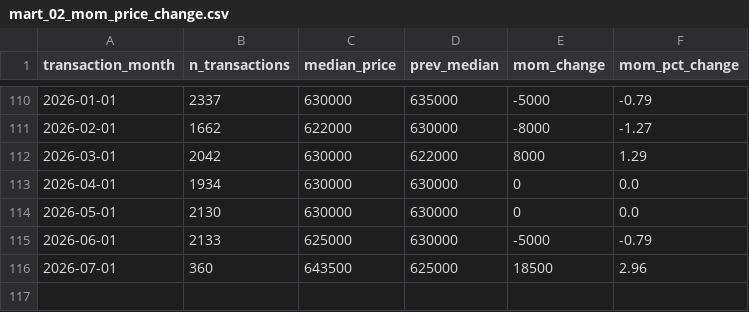
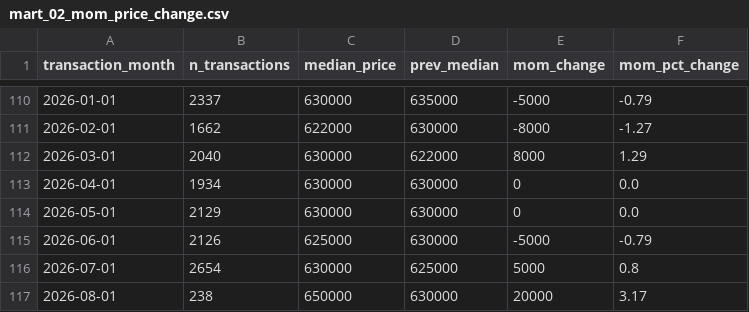
Before and after one commit to alphonsusgohsj/hdb-resale-flat-prices-dashboard, a CSV file: exports/mart_02_mom_price_change.csv, drawn as a sheet; only a part is shown, gaps mark what is left out.

```diff
--- a/exports/mart_02_mom_price_change.csv
+++ b/exports/mart_02_mom_price_change.csv
@@ -111,6 +111,7 @@ transaction_month,n_transactions,median_price,prev_median,mom_change,mom_pct_cha
 2026-02-01,1662,622000,630000,-8000,-1.27
-2026-03-01,2042,630000,622000,8000,1.29
+2026-03-01,2040,630000,622000,8000,1.29
 2026-04-01,1934,630000,630000,0,0.0
-2026-05-01,2130,630000,630000,0,0.0
-2026-06-01,2133,625000,630000,-5000,-0.79
-2026-07-01,360,643500,625000,18500,2.96
+2026-05-01,2129,630000,630000,0,0.0
+2026-06-01,2126,625000,630000,-5000,-0.79
+2026-07-01,2654,630000,625000,5000,0.8
+2026-08-01,238,650000,630000,20000,3.17
```
Also changed, not shown: exports/mart_01_price_rank_within_town.csv, exports/mart_03_lease_cohort.csv, 1 other file.
